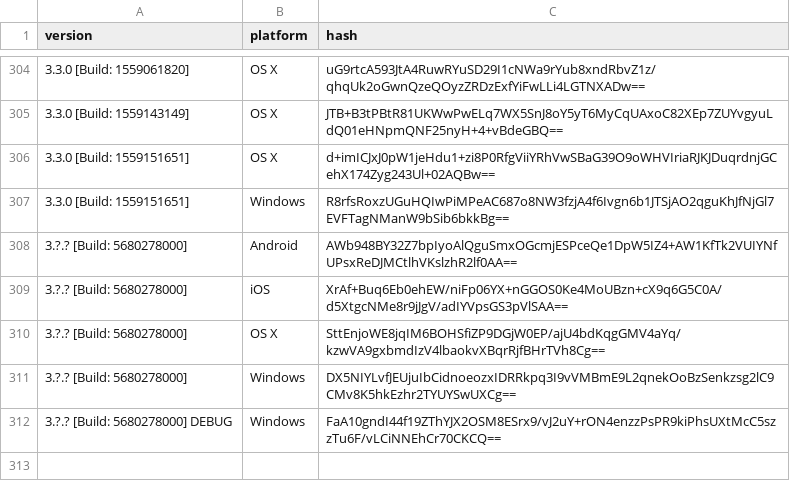
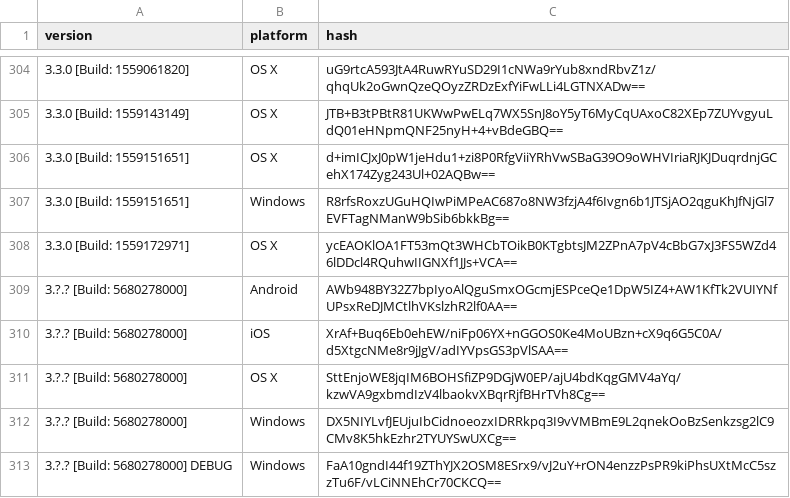
Before and after one commit to ReSpeak/tsdeclarations, a CSV file: Versions.csv, drawn as a sheet; only a part is shown, gaps mark what is left out; the diff names each change by its address in the sheet, - before the commit and + after, or states it on an @@ line.

Commit message:
Added new version
New: 3.3.0 [Build: 1559172971],OS X

```diff
--- a/Versions.csv
+++ b/Versions.csv
+row 308: 3.3.0 [Build: 1559172971] | OS X | ycEAOKlOA1FT53mQt3WHCbTOikB0KTgbtsJM2ZPnA7pV4cBbG7xJ3FS5WZd46lDDcl4RQuhwIIGNXf1JJs+VCA==
```
